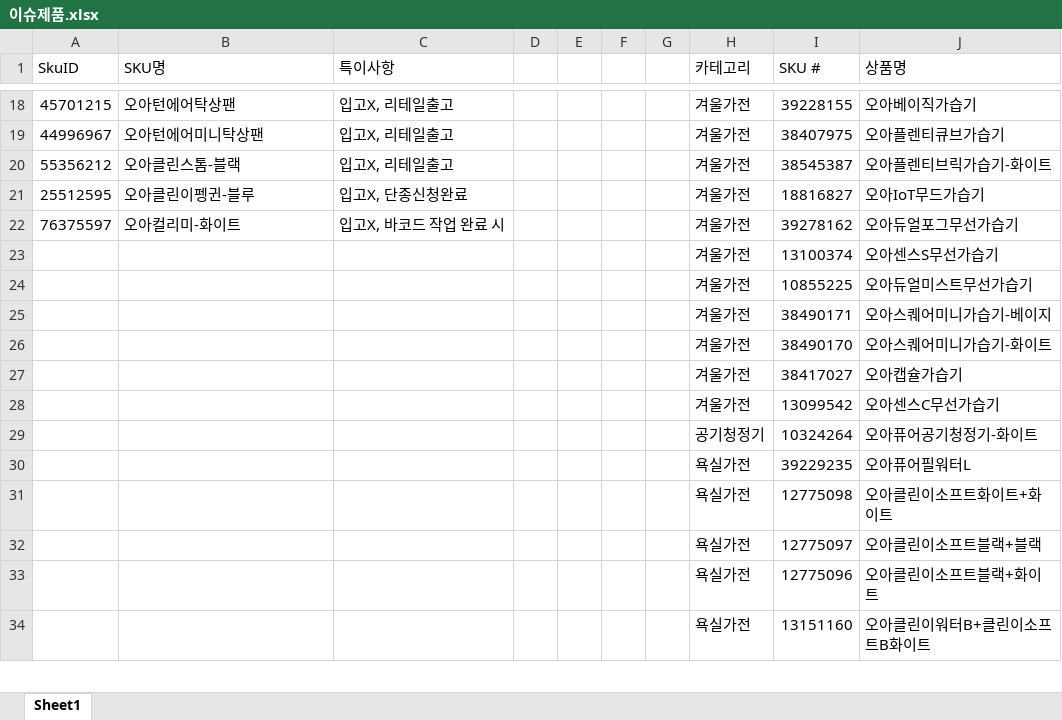
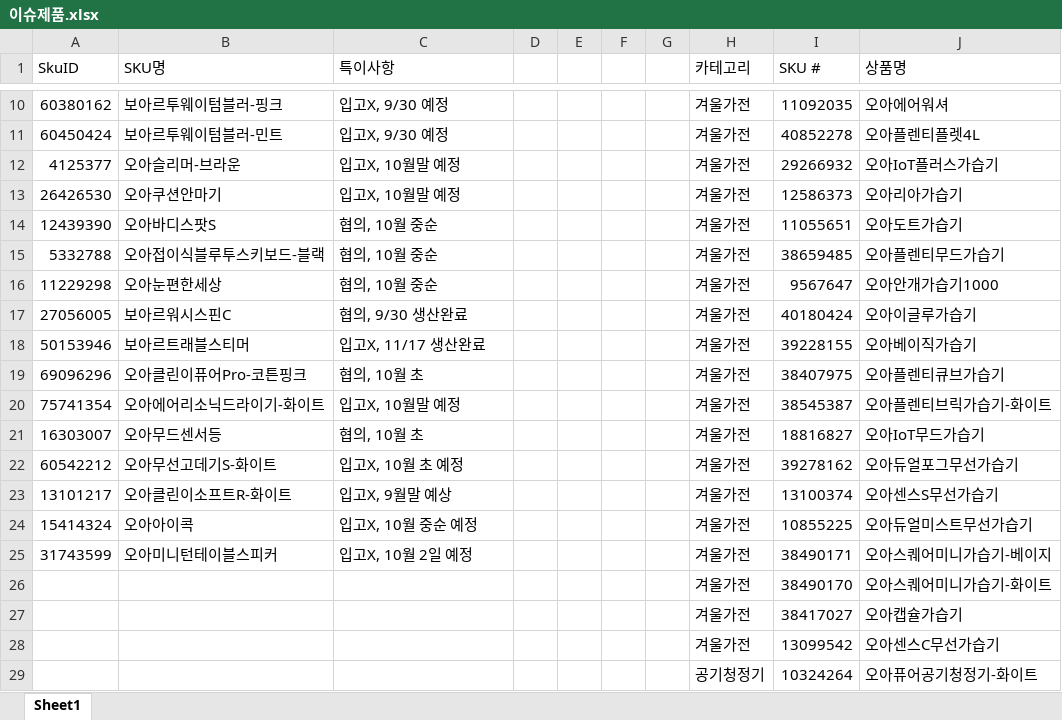
Before and after one commit to tolmjj10/coupang-po, an Excel workbook: data/이슈제품.xlsx, sheet Sheet1, drawn as a sheet; only a part is shown, gaps mark what is left out; the shorter side is filled out with more unchanged rows; values as stored, in another font and other column widths than the file's, no borders; the diff covers the shown part only; the diff names each change by its address in the sheet, - before the commit and + after, or states it on an @@ line.

Commit message:
Add files via upload

```diff
--- a/data/이슈제품.xlsx (sheet Sheet1)
+++ b/data/이슈제품.xlsx (sheet Sheet1)
+row 10: 60380162 | 보아르투웨이텀블러-핑크 | 입고X, 9/30 예정 |  |  |  |  | 겨울가전 | 11092035 | 오아에어워셔
+row 11: 60450424 | 보아르투웨이텀블러-민트 | 입고X, 9/30 예정 |  |  |  |  | 겨울가전 | 40852278 | 오아플렌티플렛4L
+row 12: 4125377 | 오아슬리머-브라운 | 입고X, 10월말 예정 |  |  |  |  | 겨울가전 | 29266932 | 오아IoT플러스가습기
+row 13: 26426530 | 오아쿠션안마기 | 입고X, 10월말 예정 |  |  |  |  | 겨울가전 | 12586373 | 오아리아가습기
+row 14: 12439390 | 오아바디스팟S | 협의, 10월 중순 |  |  |  |  | 겨울가전 | 11055651 | 오아도트가습기
+row 15: 5332788 | 오아접이식블루투스키보드-블랙 | 협의, 10월 중순 |  |  |  |  | 겨울가전 | 38659485 | 오아플렌티무드가습기
+row 16: 11229298 | 오아눈편한세상 | 협의, 10월 중순 |  |  |  |  | 겨울가전 | 9567647 | 오아안개가습기1000
+row 17: 27056005 | 보아르워시스핀C | 협의, 9/30 생산완료 |  |  |  |  | 겨울가전 | 40180424 | 오아이글루가습기
-A18 (SkuID): 45701215
+A18 (SkuID): 50153946
-B18 (SKU명): 오아턴에어탁상팬
+B18 (SKU명): 보아르트래블스티머
-C18 (특이사항): 입고X, 리테일출고
+C18 (특이사항): 입고X, 11/17 생산완료
-A19 (SkuID): 44996967
+A19 (SkuID): 69096296
-B19 (SKU명): 오아턴에어미니탁상팬
+B19 (SKU명): 오아클린이퓨어Pro-코튼핑크
-C19 (특이사항): 입고X, 리테일출고
+C19 (특이사항): 협의, 10월 초
-A20 (SkuID): 55356212
+A20 (SkuID): 75741354
-B20 (SKU명): 오아클린스톰-블랙
+B20 (SKU명): 오아에어리소닉드라이기-화이트
-C20 (특이사항): 입고X, 리테일출고
+C20 (특이사항): 입고X, 10월말 예정
-A21 (SkuID): 25512595
+A21 (SkuID): 16303007
-B21 (SKU명): 오아클린이펭귄-블루
+B21 (SKU명): 오아무드센서등
-C21 (특이사항): 입고X, 단종신청완료
+C21 (특이사항): 협의, 10월 초
-A22 (SkuID): 76375597
+A22 (SkuID): 60542212
-B22 (SKU명): 오아컬리미-화이트
+B22 (SKU명): 오아무선고데기S-화이트
-C22 (특이사항): 입고X, 바코드 작업 완료 시
+C22 (특이사항): 입고X, 10월 초 예정
-A23 (SkuID): (empty)
+A23 (SkuID): 13101217
-B23 (SKU명): (empty)
+B23 (SKU명): 오아클린이소프트R-화이트
-C23 (특이사항): (empty)
+C23 (특이사항): 입고X, 9월말 예상
-A24 (SkuID): (empty)
+A24 (SkuID): 15414324
-B24 (SKU명): (empty)
+B24 (SKU명): 오아아이콕
-C24 (특이사항): (empty)
+C24 (특이사항): 입고X, 10월 중순 예정
-A25 (SkuID): (empty)
+A25 (SkuID): 31743599
-B25 (SKU명): (empty)
+B25 (SKU명): 오아미니턴테이블스피커
-C25 (특이사항): (empty)
+C25 (특이사항): 입고X, 10월 2일 예정
```
Also changed, not shown: 4 added rows, 12 removed rows and 8 edited cells elsewhere in this sheet.
